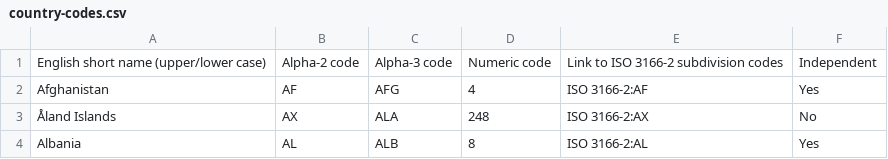
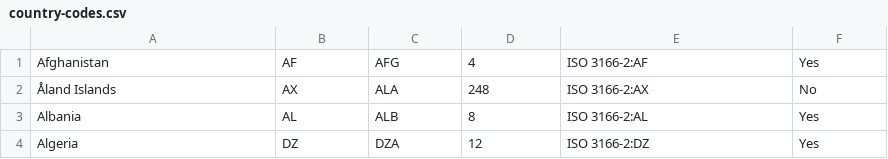
Before and after one commit to sanstream/most-spoken-languages, a CSV file: research/country-codes.csv, drawn as a sheet; only a part is shown; the shorter side is filled out with more unchanged rows.

```diff
--- a/research/country-codes.csv
+++ b/research/country-codes.csv
@@ -1,2 +1 @@
-English short name (upper/lower case),Alpha-2 code,Alpha-3 code,Numeric code,Link to ISO 3166-2 subdivision codes,Independent
 Afghanistan,AF,AFG,4,ISO 3166-2:AF,Yes
```
Also changed, not shown: research/refined-data/world-populations.csv, 3 other files.
